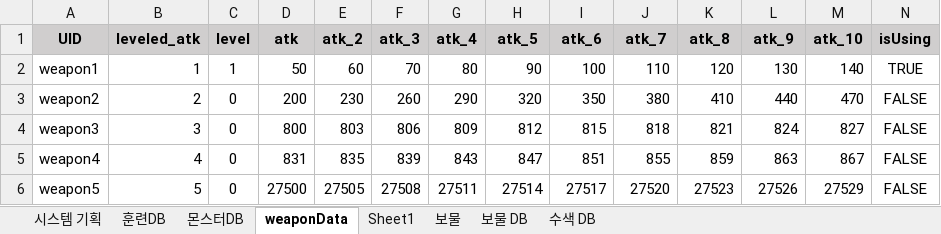
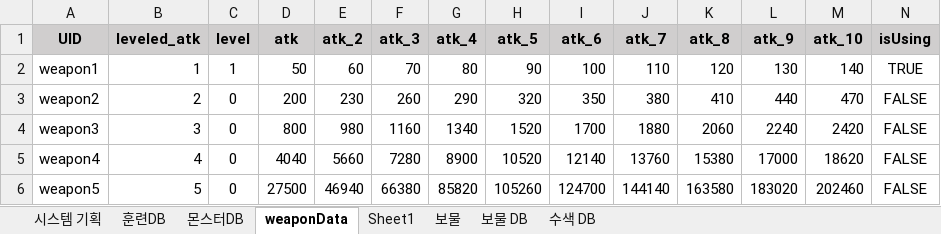
Before and after one commit to roller0516/My_Three_Kingdoms, an Excel workbook: Project1/Assets/Script/Data/weaponDB.xlsx, sheet weaponData, drawn as a sheet; only a part is shown; values as stored, in another font and other column widths than the file's, no borders; the diff covers the shown part only; the diff names each change by its address in the sheet, - before the commit and + after, or states it on an @@ line.

Commit message:
스크립트 수정
12

```diff
--- a/Project1/Assets/Script/Data/weaponDB.xlsx (sheet weaponData)
+++ b/Project1/Assets/Script/Data/weaponDB.xlsx (sheet weaponData)
-E4 (atk_2): 803
+E4 (atk_2): 980
-F4 (atk_3): 806
+F4 (atk_3): 1160
-G4 (atk_4): 809
+G4 (atk_4): 1340
-H4 (atk_5): 812
+H4 (atk_5): 1520
-I4 (atk_6): 815
+I4 (atk_6): 1700
-J4 (atk_7): 818
+J4 (atk_7): 1880
-K4 (atk_8): 821
+K4 (atk_8): 2060
-L4 (atk_9): 824
+L4 (atk_9): 2240
-M4 (atk_10): 827
+M4 (atk_10): 2420
-D5 (atk): 831
+D5 (atk): 4040
-E5 (atk_2): 835
+E5 (atk_2): 5660
-F5 (atk_3): 839
+F5 (atk_3): 7280
-G5 (atk_4): 843
+G5 (atk_4): 8900
-H5 (atk_5): 847
+H5 (atk_5): 10520
-I5 (atk_6): 851
+I5 (atk_6): 12140
-J5 (atk_7): 855
+J5 (atk_7): 13760
-K5 (atk_8): 859
+K5 (atk_8): 15380
-L5 (atk_9): 863
+L5 (atk_9): 17000
-M5 (atk_10): 867
+M5 (atk_10): 18620
-E6 (atk_2): 27505
+E6 (atk_2): 46940
-F6 (atk_3): 27508
+F6 (atk_3): 66380
-G6 (atk_4): 27511
+G6 (atk_4): 85820
-H6 (atk_5): 27514
+H6 (atk_5): 105260
-I6 (atk_6): 27517
+I6 (atk_6): 124700
-J6 (atk_7): 27520
+J6 (atk_7): 144140
-K6 (atk_8): 27523
+K6 (atk_8): 163580
-L6 (atk_9): 27526
+L6 (atk_9): 183020
-M6 (atk_10): 27529
+M6 (atk_10): 202460
```
Also changed, not shown: 139 edited cells elsewhere in this sheet, sheet Sheet1.
